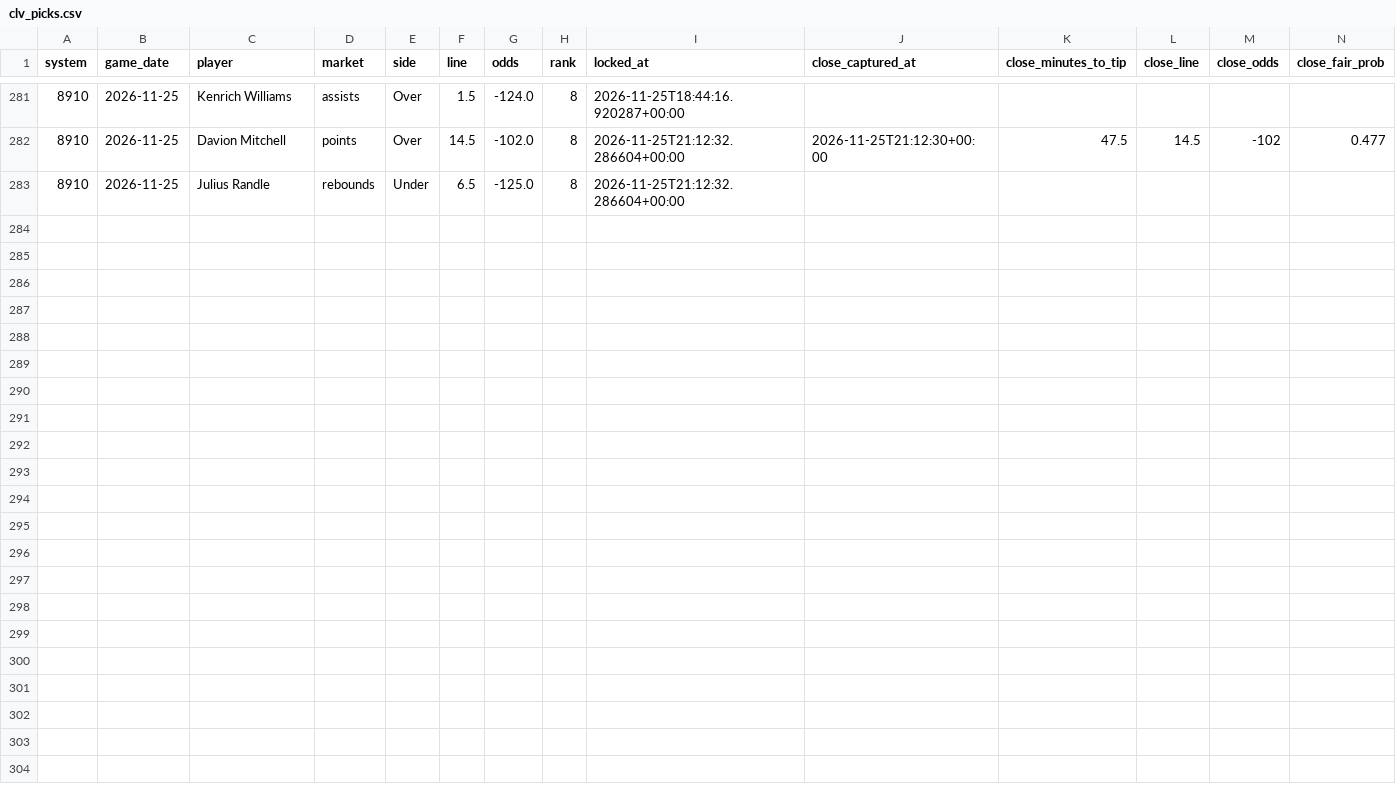
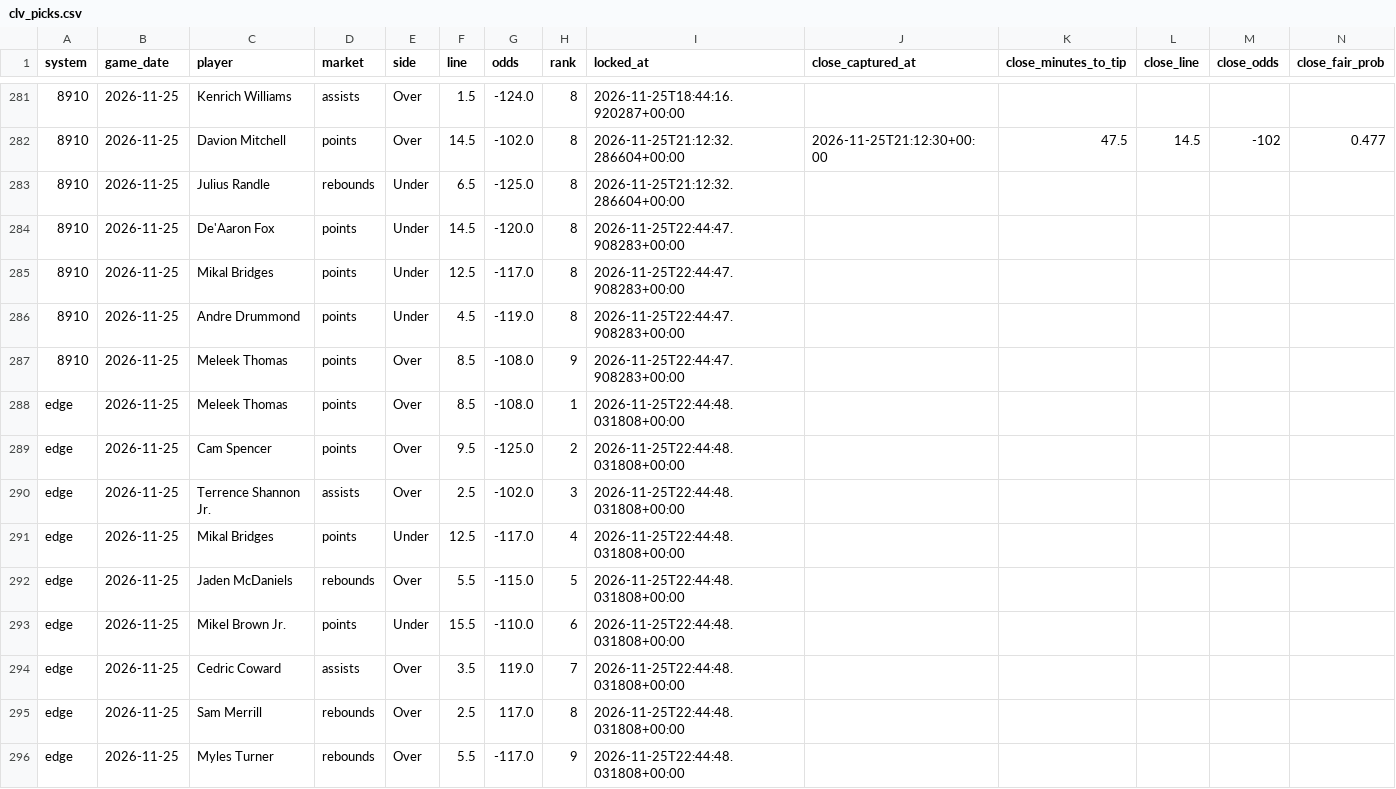
Before and after one commit to skbrillo/prop-analyzer, a CSV file: docs/clv_picks.csv, drawn as a sheet; only a part is shown, gaps mark what is left out; rows hold the shown columns only; the diff names each change by its address in the sheet, - before the commit and + after, or states it on an @@ line.

```diff
--- a/docs/clv_picks.csv
+++ b/docs/clv_picks.csv
+row 284: 8910 | 2026-11-25 | De'Aaron Fox | points | Under | 14.5 | -120.0 | 8 | 2026-11-25T22:44:47.908283+00:00
+row 285: 8910 | 2026-11-25 | Mikal Bridges | points | Under | 12.5 | -117.0 | 8 | 2026-11-25T22:44:47.908283+00:00
+row 286: 8910 | 2026-11-25 | Andre Drummond | points | Under | 4.5 | -119.0 | 8 | 2026-11-25T22:44:47.908283+00:00
+row 287: 8910 | 2026-11-25 | Meleek Thomas | points | Over | 8.5 | -108.0 | 9 | 2026-11-25T22:44:47.908283+00:00
+row 288: edge | 2026-11-25 | Meleek Thomas | points | Over | 8.5 | -108.0 | 1 | 2026-11-25T22:44:48.031808+00:00
+row 289: edge | 2026-11-25 | Cam Spencer | points | Over | 9.5 | -125.0 | 2 | 2026-11-25T22:44:48.031808+00:00
+row 290: edge | 2026-11-25 | Terrence Shannon Jr. | assists | Over | 2.5 | -102.0 | 3 | 2026-11-25T22:44:48.031808+00:00
+row 291: edge | 2026-11-25 | Mikal Bridges | points | Under | 12.5 | -117.0 | 4 | 2026-11-25T22:44:48.031808+00:00
+row 292: edge | 2026-11-25 | Jaden McDaniels | rebounds | Over | 5.5 | -115.0 | 5 | 2026-11-25T22:44:48.031808+00:00
+row 293: edge | 2026-11-25 | Mikel Brown Jr. | points | Under | 15.5 | -110.0 | 6 | 2026-11-25T22:44:48.031808+00:00
+row 294: edge | 2026-11-25 | Cedric Coward | assists | Over | 3.5 | 119.0 | 7 | 2026-11-25T22:44:48.031808+00:00
+row 295: edge | 2026-11-25 | Sam Merrill | rebounds | Over | 2.5 | 117.0 | 8 | 2026-11-25T22:44:48.031808+00:00
+row 296: edge | 2026-11-25 | Myles Turner | rebounds | Over | 5.5 | -117.0 | 9 | 2026-11-25T22:44:48.031808+00:00
```
Also changed, not shown: docs/edge_top25.csv, 18 other files.
